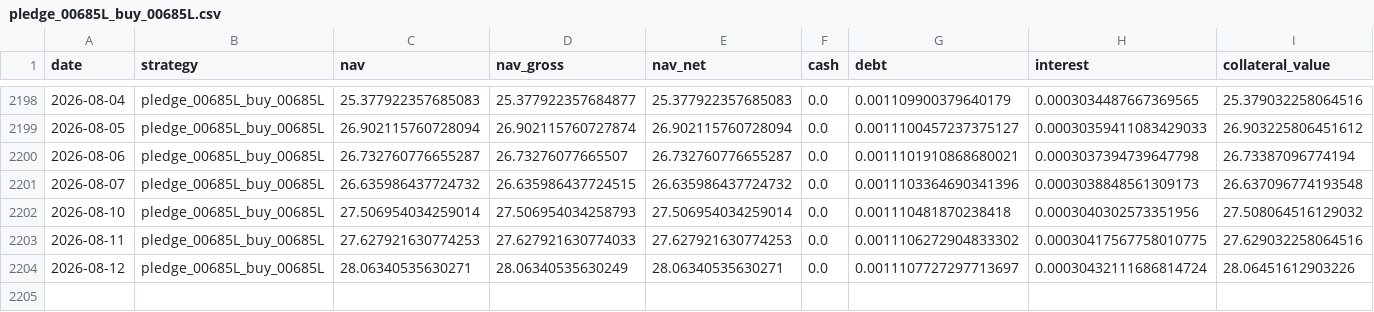
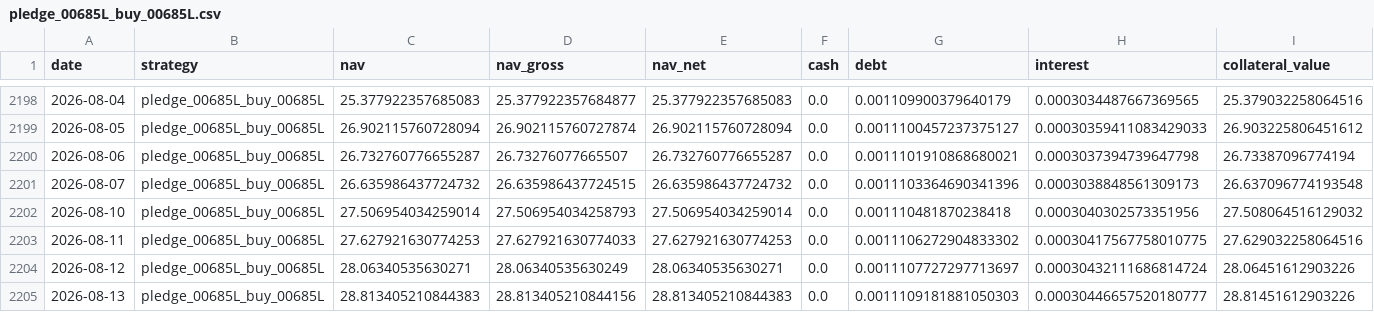
Before and after one commit to hanjhou2000716/prstk-taiwan-etf-research, a CSV file: site/data/backtests/pledge_00685L_buy_00685L.csv, drawn as a sheet; only a part is shown, gaps mark what is left out; rows hold the shown columns only; the diff names each change by its address in the sheet, - before the commit and + after, or states it on an @@ line.

```diff
--- a/site/data/backtests/pledge_00685L_buy_00685L.csv
+++ b/site/data/backtests/pledge_00685L_buy_00685L.csv
+row 2205: 2026-08-13 | pledge_00685L_buy_00685L | 28.813405210844383 | 28.813405210844156 | 28.813405210844383 | 0.0 | 0.0011109181881050303 | 0.00030446657520180777 | 28.81451612903226
```
Also changed, not shown: site/data/backtests/fixed_beta_50_cash_50_00685L.csv, site/data/backtests/pledge_006208_dynamic.csv, 15 other files.
